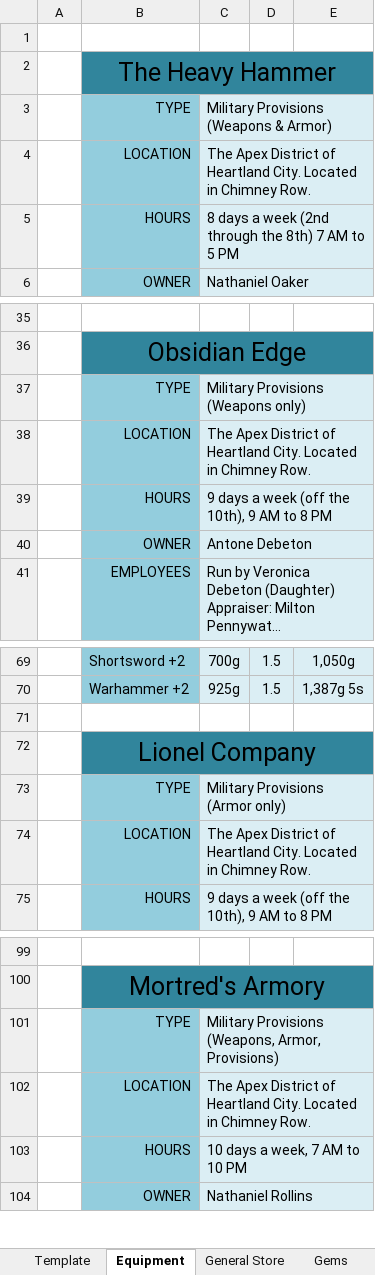
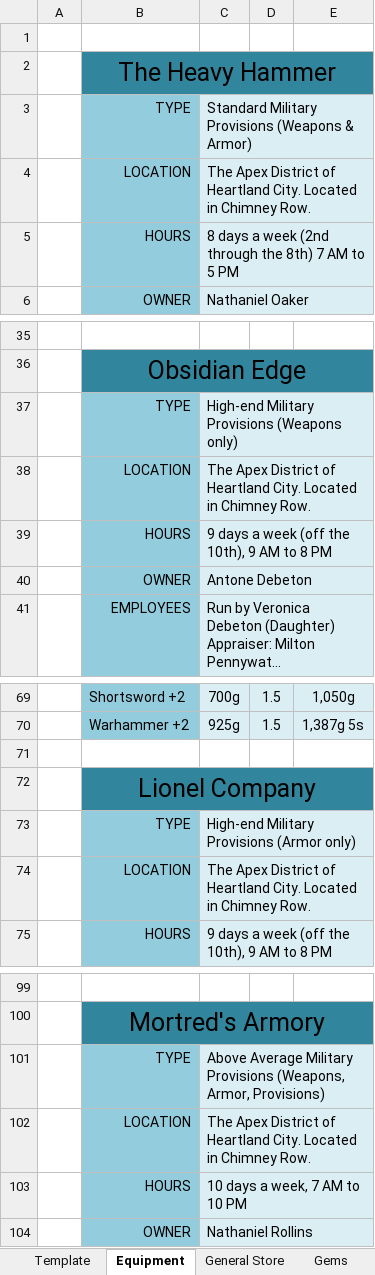
Before and after one commit to tfrick34/tfrick34.github.io, an Excel workbook: DND/Maps/Shops/Heartland.xlsx, sheet Equipment, drawn as a sheet; only a part is shown, gaps mark what is left out; long unchanged cells end in …; values as stored, in another font and other column widths than the file's, no borders; the diff names each change by its address in the sheet, - before the commit and + after, or states it on an @@ line.

```diff
--- a/DND/Maps/Shops/Heartland.xlsx (sheet Equipment)
+++ b/DND/Maps/Shops/Heartland.xlsx (sheet Equipment)
-C3: Military Provisions (Weapons & Armor)
+C3: Standard Military Provisions (Weapons & Armor)
-C37: Military Provisions (Weapons only)
+C37: High-end Military Provisions (Weapons only)
-C73: Military Provisions (Armor only)
+C73: High-end Military Provisions (Armor only)
-C101: Military Provisions…
+C101: Above Average Military Provisions…
```
Also changed, not shown: sheet General Store.
